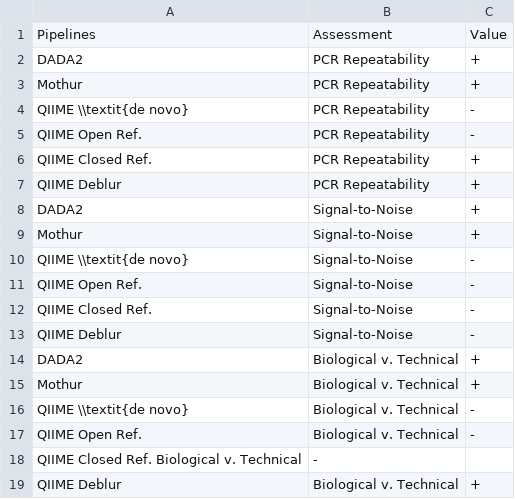
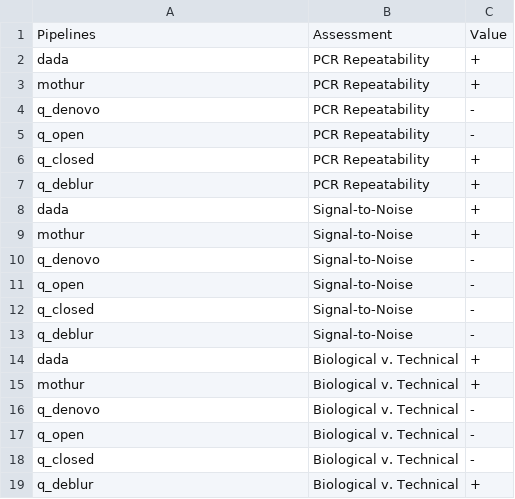
Before and after one commit to hcorrada/diversity_assessment, a TSV file: data/pipeline_summary.tsv, drawn as a sheet.

Commit message:
pipeline names consistent with table 1

```diff
--- a/data/pipeline_summary.tsv
+++ b/data/pipeline_summary.tsv
@@ -1,19 +1,19 @@
 Pipelines	Assessment	Value
-DADA2	PCR Repeatability	+
-Mothur	PCR Repeatability	+
-QIIME \\textit{de novo}	PCR Repeatability	-
-QIIME Open Ref.	PCR Repeatability	-
-QIIME Closed Ref.	PCR Repeatability	+
-QIIME Deblur	PCR Repeatability	+
-DADA2	Signal-to-Noise	+
-Mothur	Signal-to-Noise	+
-QIIME \\textit{de novo}	Signal-to-Noise	-
-QIIME Open Ref.	Signal-to-Noise	-
-QIIME Closed Ref.	Signal-to-Noise	-
-QIIME Deblur	Signal-to-Noise	-
-DADA2	Biological v. Technical	+
-Mothur	Biological v. Technical	+
-QIIME \\textit{de novo}	Biological v. Technical	-
-QIIME Open Ref.	Biological v. Technical	-
-QIIME Closed Ref.  Biological v. Technical	-
-QIIME Deblur	Biological v. Technical	+
+dada	PCR Repeatability	+
+mothur	PCR Repeatability	+
+q_denovo	PCR Repeatability	-
+q_open	PCR Repeatability	-
+q_closed	PCR Repeatability	+
+q_deblur	PCR Repeatability	+
+dada	Signal-to-Noise	+
+mothur	Signal-to-Noise	+
+q_denovo	Signal-to-Noise	-
+q_open	Signal-to-Noise	-
+q_closed	Signal-to-Noise	-
+q_deblur	Signal-to-Noise	-
+dada	Biological v. Technical	+
+mothur	Biological v. Technical	+
+q_denovo	Biological v. Technical	-
+q_open	Biological v. Technical	-
+q_closed	Biological v. Technical	-
+q_deblur	Biological v. Technical	+
```
